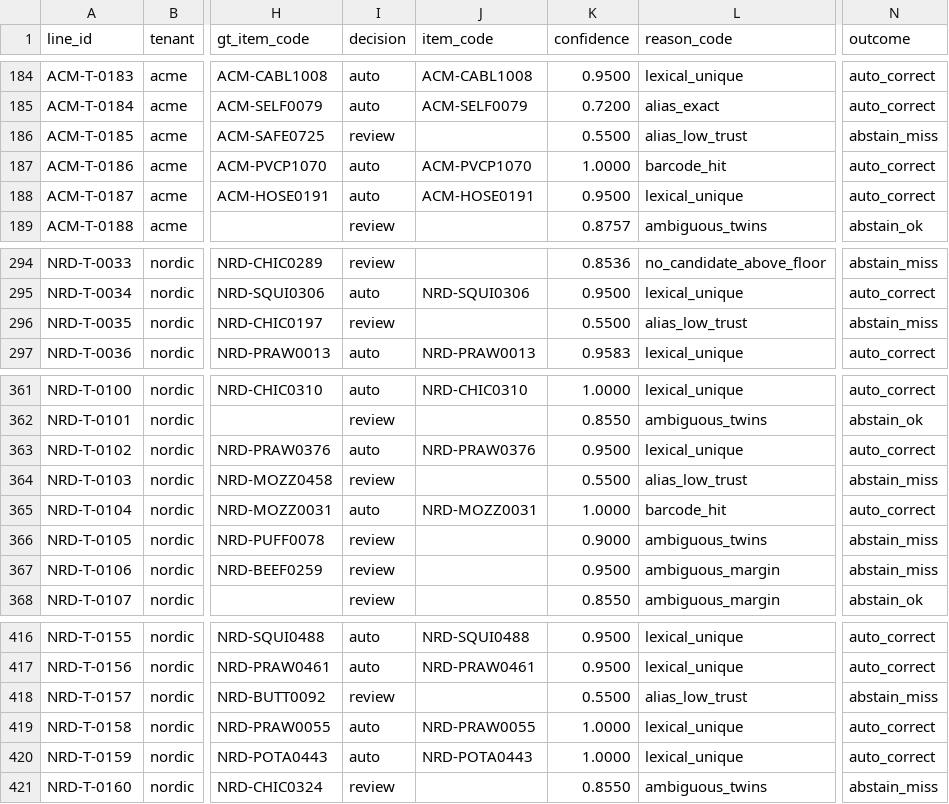
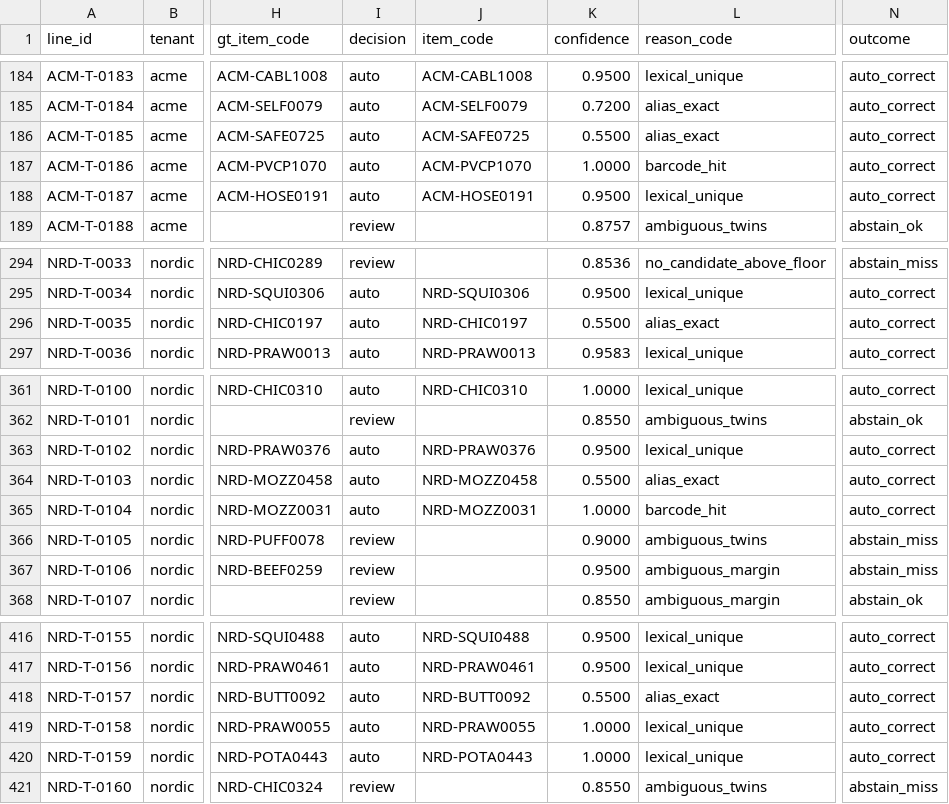
Before and after one commit to hanshnnn/2026-backend-engineer-assessment, a CSV file: submission/debug/train_smoke.csv, drawn as a sheet; only a part is shown, gaps mark what is left out; the diff covers the shown part only; the diff names each change by its address in the sheet, - before the commit and + after, or states it on an @@ line.

Commit message:
trust alias with confidence 0.55

```diff
--- a/submission/debug/train_smoke.csv
+++ b/submission/debug/train_smoke.csv
-I186 (decision): review
+I186 (decision): auto
-J186 (item_code): (empty)
+J186 (item_code): ACM-SAFE0725
-L186 (reason_code): alias_low_trust
+L186 (reason_code): alias_exact
-N186 (outcome): abstain_miss
+N186 (outcome): auto_correct
-I296 (decision): review
+I296 (decision): auto
-J296 (item_code): (empty)
+J296 (item_code): NRD-CHIC0197
-L296 (reason_code): alias_low_trust
+L296 (reason_code): alias_exact
-N296 (outcome): abstain_miss
+N296 (outcome): auto_correct
-I364 (decision): review
+I364 (decision): auto
-J364 (item_code): (empty)
+J364 (item_code): NRD-MOZZ0458
-L364 (reason_code): alias_low_trust
+L364 (reason_code): alias_exact
-N364 (outcome): abstain_miss
+N364 (outcome): auto_correct
-I418 (decision): review
+I418 (decision): auto
-J418 (item_code): (empty)
+J418 (item_code): NRD-BUTT0092
-L418 (reason_code): alias_low_trust
+L418 (reason_code): alias_exact
-N418 (outcome): abstain_miss
+N418 (outcome): auto_correct
```
Also changed, not shown: 20 edited cells elsewhere in this file, 5 other files.
